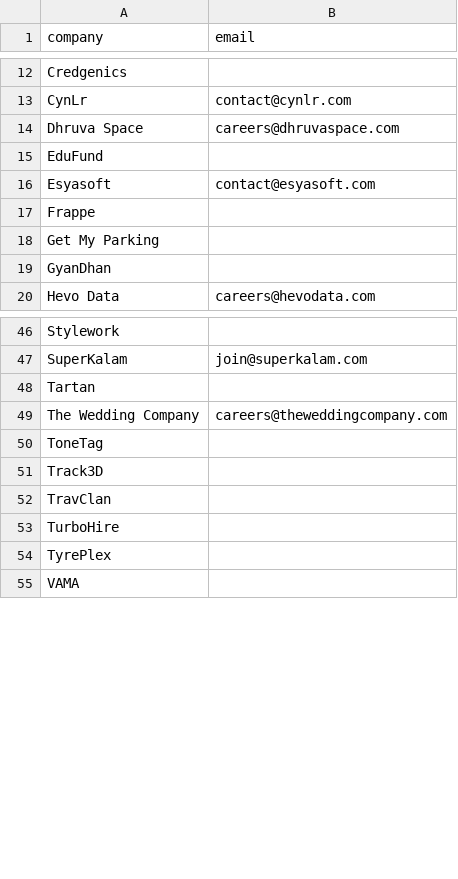
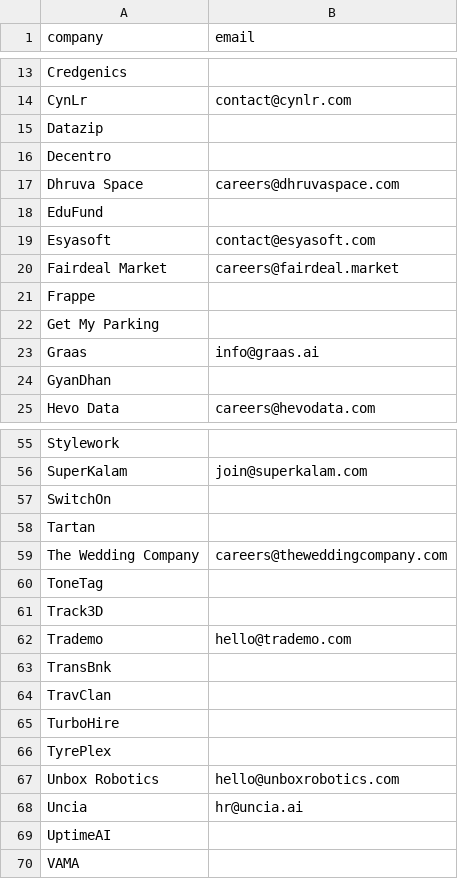
Before and after one commit to RishavTiwari25/startup-list, a CSV file: companies.csv, drawn as a sheet; only a part is shown, gaps mark what is left out; the diff covers the shown part only; the diff names each change by its address in the sheet, - before the commit and + after, or states it on an @@ line.

Commit message:
Update startup list

```diff
--- a/companies.csv
+++ b/companies.csv
+row 15: Datazip
+row 16: Decentro
+row 20: Fairdeal Market | careers@fairdeal.market
+row 23: Graas | info@graas.ai
+row 57: SwitchOn
+row 62: Trademo | hello@trademo.com
+row 63: TransBnk
+row 67: Unbox Robotics | hello@unboxrobotics.com
+row 68: Uncia | hr@uncia.ai
+row 69: UptimeAI
```
Also changed, not shown: 5 added rows elsewhere in this file, 1 other file.
